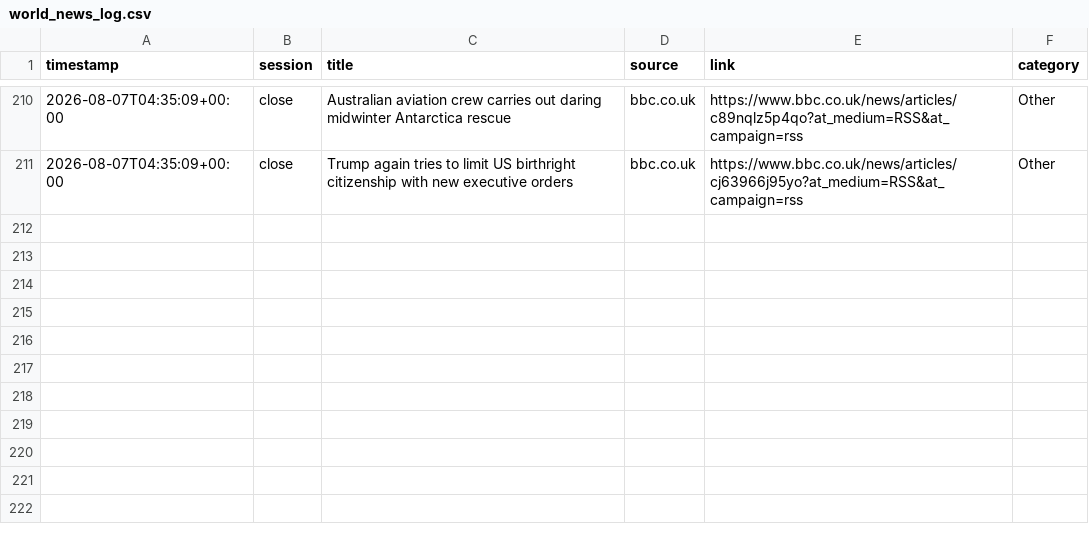
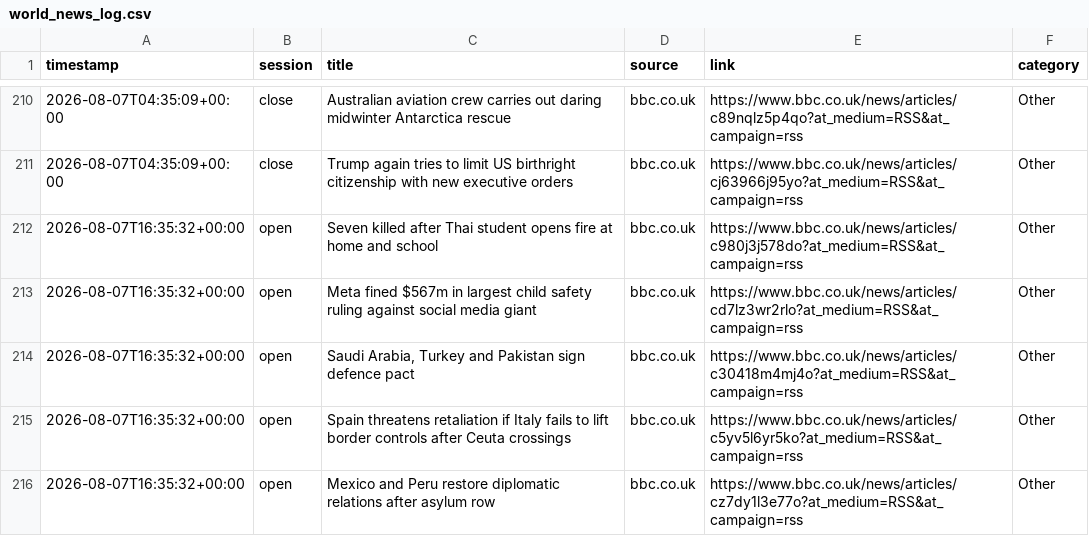
Before and after one commit to ericustayev-dot/Thecolorgreen, a CSV file: world_news_log.csv, drawn as a sheet; only a part is shown, gaps mark what is left out.

```diff
--- a/world_news_log.csv
+++ b/world_news_log.csv
@@ -211 +211,6 @@ timestamp,session,title,source,link,category
 2026-08-07T04:35:09+00:00,close,Trump again tries to limit US birthright citizenship with new executive orders,bbc.co.uk,https://www.bbc.co.uk/news/articles/cj63966j95yo?at_medium=RSS&at_campaign=rss,Other
+2026-08-07T16:35:32+00:00,open,Seven killed after Thai student opens fire at home and school,bbc.co.uk,https://www.bbc.co.uk/news/articles/c980j3j578do?at_medium=RSS&at_campaign=rss,Other
+2026-08-07T16:35:32+00:00,open,Meta fined $567m in largest child safety ruling against social media giant,bbc.co.uk,https://www.bbc.co.uk/news/articles/cd7lz3wr2rlo?at_medium=RSS&at_campaign=rss,Other
+2026-08-07T16:35:32+00:00,open,"Saudi Arabia, Turkey and Pakistan sign defence pact",bbc.co.uk,https://www.bbc.co.uk/news/articles/c30418m4mj4o?at_medium=RSS&at_campaign=rss,Other
+2026-08-07T16:35:32+00:00,open,Spain threatens retaliation if Italy fails to lift border controls after Ceuta crossings,bbc.co.uk,https://www.bbc.co.uk/news/articles/c5yv5l6yr5ko?at_medium=RSS&at_campaign=rss,Other
+2026-08-07T16:35:32+00:00,open,Mexico and Peru restore diplomatic relations after asylum row,bbc.co.uk,https://www.bbc.co.uk/news/articles/cz7dy1l3e77o?at_medium=RSS&at_campaign=rss,Other
```
Also changed, not shown: commodities_history.csv, history.csv.
